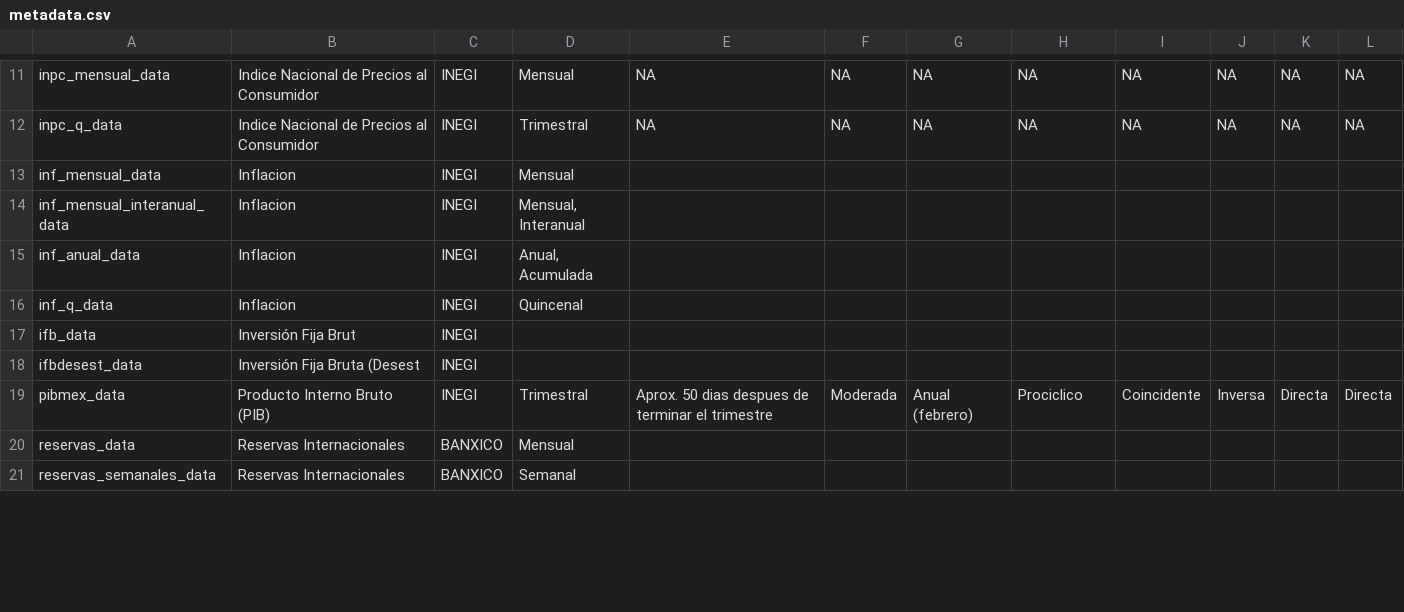
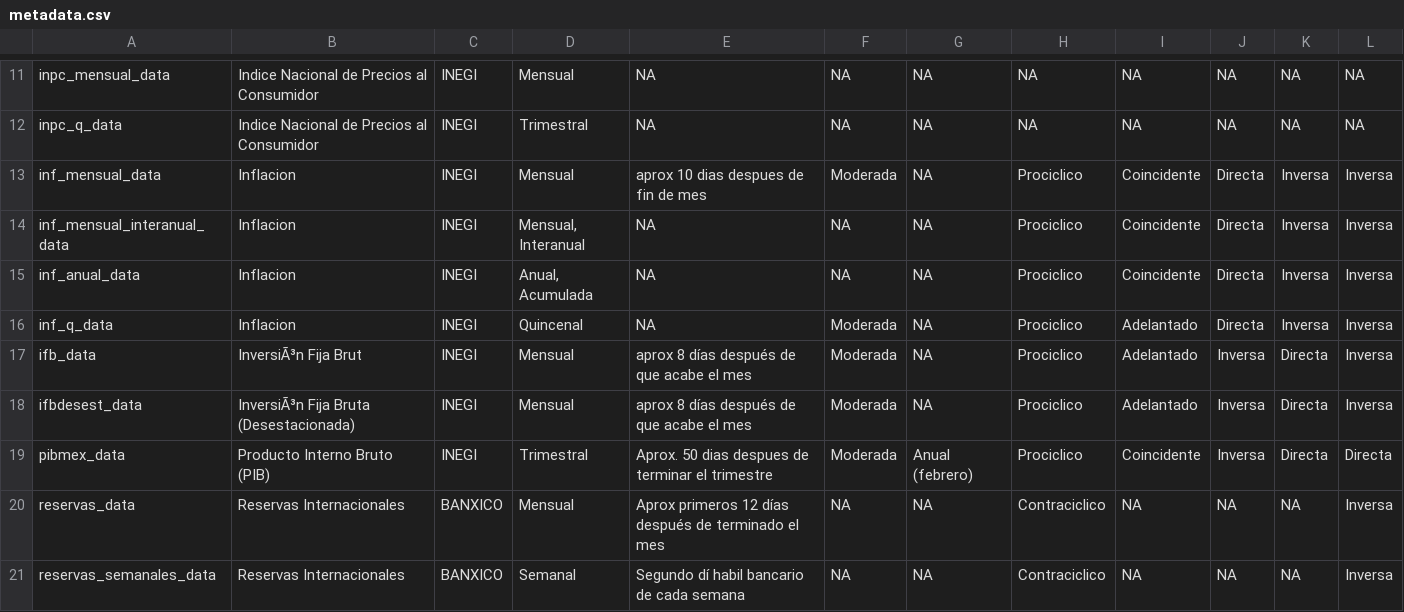
Before and after one commit to SymmetricSymplectic/AsApAnalytics, a CSV file: DATA/metadata.csv, drawn as a sheet; only a part is shown, gaps mark what is left out; the diff covers the shown part only.

```diff
--- a/DATA/metadata.csv
+++ b/DATA/metadata.csv
@@ -12,10 +12,10 @@ inpc_mensual_data,Indice  Nacional de Precios al Consumidor,INEGI,Mensual,NA,NA,
 inpc_q_data,Indice  Nacional de Precios al Consumidor,INEGI,Trimestral,NA,NA,NA,NA,NA,NA,NA,NA
-inf_mensual_data,Inflacion,INEGI,Mensual,,,,,,,,
-inf_mensual_interanual_data,Inflacion,INEGI,"Mensual, Interanual",,,,,,,,
-inf_anual_data,Inflacion,INEGI,"Anual, Acumulada",,,,,,,,
-inf_q_data,Inflacion,INEGI,Quincenal,,,,,,,,
-ifb_data,Inversión Fija Brut,INEGI,,,,,,,,,
-ifbdesest_data,Inversión Fija Bruta (Desest,INEGI,,,,,,,,,
+inf_mensual_data,Inflacion,INEGI,Mensual,aprox 10 dias despues de fin de mes,Moderada,NA,Prociclico,Coincidente ,Directa,Inversa ,Inversa
+inf_mensual_interanual_data,Inflacion,INEGI,"Mensual, Interanual",NA,NA,NA,Prociclico,Coincidente ,Directa,Inversa ,Inversa
+inf_anual_data,Inflacion,INEGI,"Anual, Acumulada",NA,NA,NA,Prociclico,Coincidente,Directa,Inversa ,Inversa
+inf_q_data,Inflacion,INEGI,Quincenal,NA,Moderada,NA,Prociclico,Adelantado,Directa,Inversa ,Inversa
+ifb_data,InversiÃ³n Fija Brut,INEGI,Mensual,aprox 8 días después de que acabe el mes ,Moderada,NA,Prociclico,Adelantado,Inversa,Directa,Inversa
+ifbdesest_data,InversiÃ³n Fija Bruta (Desestacionada),INEGI,Mensual,aprox 8 días después de que acabe el mes ,Moderada,NA,Prociclico,Adelantado,Inversa,Directa,Inversa
 pibmex_data,Producto Interno Bruto (PIB),INEGI,Trimestral,Aprox. 50 dias despues de terminar el trimestre,Moderada,Anual (febrero),Prociclico,Coincidente,Inversa,Directa,Directa
-reservas_data,Reservas Internacionales,BANXICO,Mensual,,,,,,,,
-reservas_semanales_data,Reservas Internacionales,BANXICO,Semanal,,,,,,,,
+reservas_data,Reservas Internacionales,BANXICO,Mensual,Aprox primeros 12 días después de terminado el mes,NA,NA,Contraciclico,NA,NA,NA,Inversa
+reservas_semanales_data,Reservas Internacionales,BANXICO,Semanal,Segundo dí habil bancario de cada semana ,NA,NA,Contraciclico,NA,NA,NA,Inversa
```
Also changed, not shown: 130 edited cells elsewhere in this file, DATA/cpi.csv, DATA/establecimientoscomerciales.csv, 12 other files.
